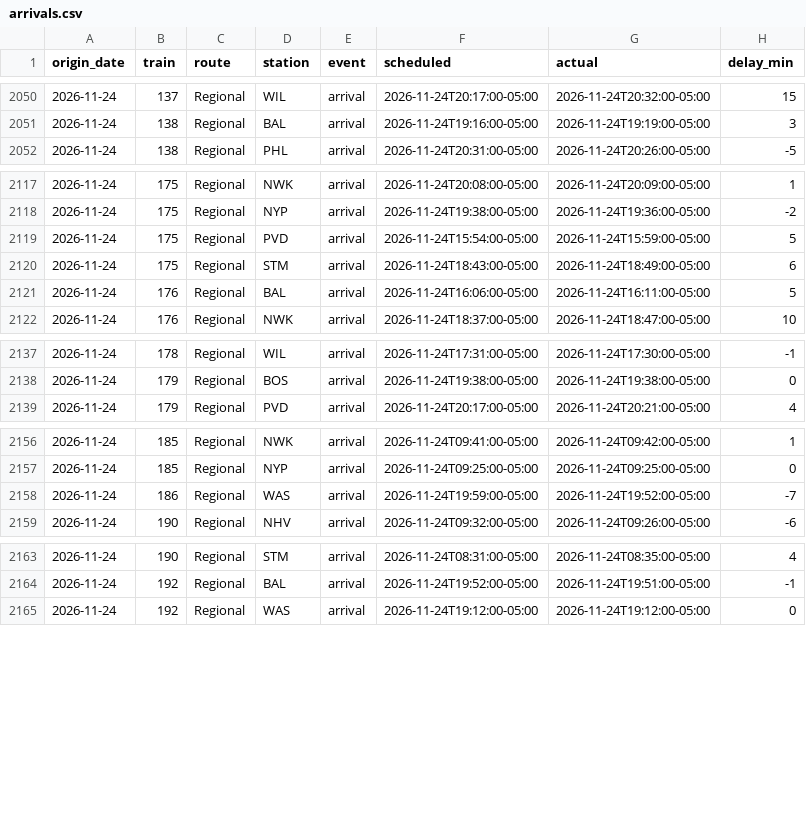
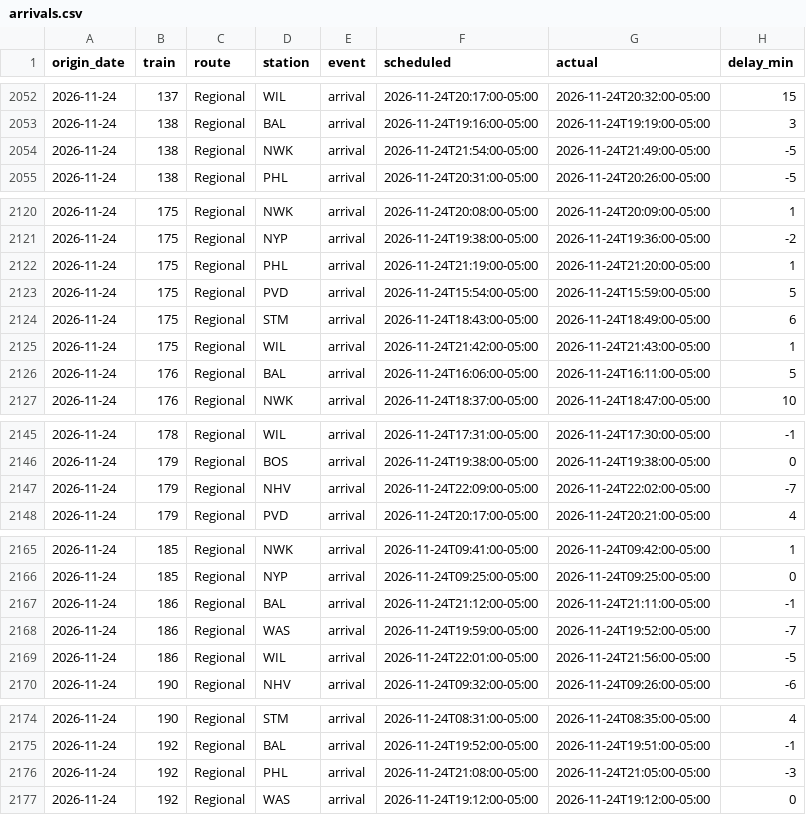
Before and after one commit to nicolasgapa/TrainTracker, a CSV file: data/arrivals.csv, drawn as a sheet; only a part is shown, gaps mark what is left out; the diff covers the shown part only.

Commit message:
Collect arrivals (local) 2026-11-25T03:09Z

```diff
--- a/data/arrivals.csv
+++ b/data/arrivals.csv
@@ -2051,2 +2053,3 @@ origin_date,train,route,station,event,scheduled,actual,delay_min
 2026-11-24,138,Regional,BAL,arrival,2026-11-24T19:16:00-05:00,2026-11-24T19:19:00-05:00,3
+2026-11-24,138,Regional,NWK,arrival,2026-11-24T21:54:00-05:00,2026-11-24T21:49:00-05:00,-5
 2026-11-24,138,Regional,PHL,arrival,2026-11-24T20:31:00-05:00,2026-11-24T20:26:00-05:00,-5
@@ -2118,4 +2121,6 @@ origin_date,train,route,station,event,scheduled,actual,delay_min
 2026-11-24,175,Regional,NYP,arrival,2026-11-24T19:38:00-05:00,2026-11-24T19:36:00-05:00,-2
+2026-11-24,175,Regional,PHL,arrival,2026-11-24T21:19:00-05:00,2026-11-24T21:20:00-05:00,1
 2026-11-24,175,Regional,PVD,arrival,2026-11-24T15:54:00-05:00,2026-11-24T15:59:00-05:00,5
 2026-11-24,175,Regional,STM,arrival,2026-11-24T18:43:00-05:00,2026-11-24T18:49:00-05:00,6
+2026-11-24,175,Regional,WIL,arrival,2026-11-24T21:42:00-05:00,2026-11-24T21:43:00-05:00,1
 2026-11-24,176,Regional,BAL,arrival,2026-11-24T16:06:00-05:00,2026-11-24T16:11:00-05:00,5
@@ -2138,2 +2146,3 @@ origin_date,train,route,station,event,scheduled,actual,delay_min
 2026-11-24,179,Regional,BOS,arrival,2026-11-24T19:38:00-05:00,2026-11-24T19:38:00-05:00,0
+2026-11-24,179,Regional,NHV,arrival,2026-11-24T22:09:00-05:00,2026-11-24T22:02:00-05:00,-7
 2026-11-24,179,Regional,PVD,arrival,2026-11-24T20:17:00-05:00,2026-11-24T20:21:00-05:00,4
@@ -2157,3 +2166,5 @@ origin_date,train,route,station,event,scheduled,actual,delay_min
 2026-11-24,185,Regional,NYP,arrival,2026-11-24T09:25:00-05:00,2026-11-24T09:25:00-05:00,0
+2026-11-24,186,Regional,BAL,arrival,2026-11-24T21:12:00-05:00,2026-11-24T21:11:00-05:00,-1
 2026-11-24,186,Regional,WAS,arrival,2026-11-24T19:59:00-05:00,2026-11-24T19:52:00-05:00,-7
+2026-11-24,186,Regional,WIL,arrival,2026-11-24T22:01:00-05:00,2026-11-24T21:56:00-05:00,-5
 2026-11-24,190,Regional,NHV,arrival,2026-11-24T09:32:00-05:00,2026-11-24T09:26:00-05:00,-6
@@ -2164,2 +2175,3 @@ origin_date,train,route,station,event,scheduled,actual,delay_min
 2026-11-24,192,Regional,BAL,arrival,2026-11-24T19:52:00-05:00,2026-11-24T19:51:00-05:00,-1
+2026-11-24,192,Regional,PHL,arrival,2026-11-24T21:08:00-05:00,2026-11-24T21:05:00-05:00,-3
 2026-11-24,192,Regional,WAS,arrival,2026-11-24T19:12:00-05:00,2026-11-24T19:12:00-05:00,0
```
Also changed, not shown: 16 added rows and 2 edited cells elsewhere in this file.
